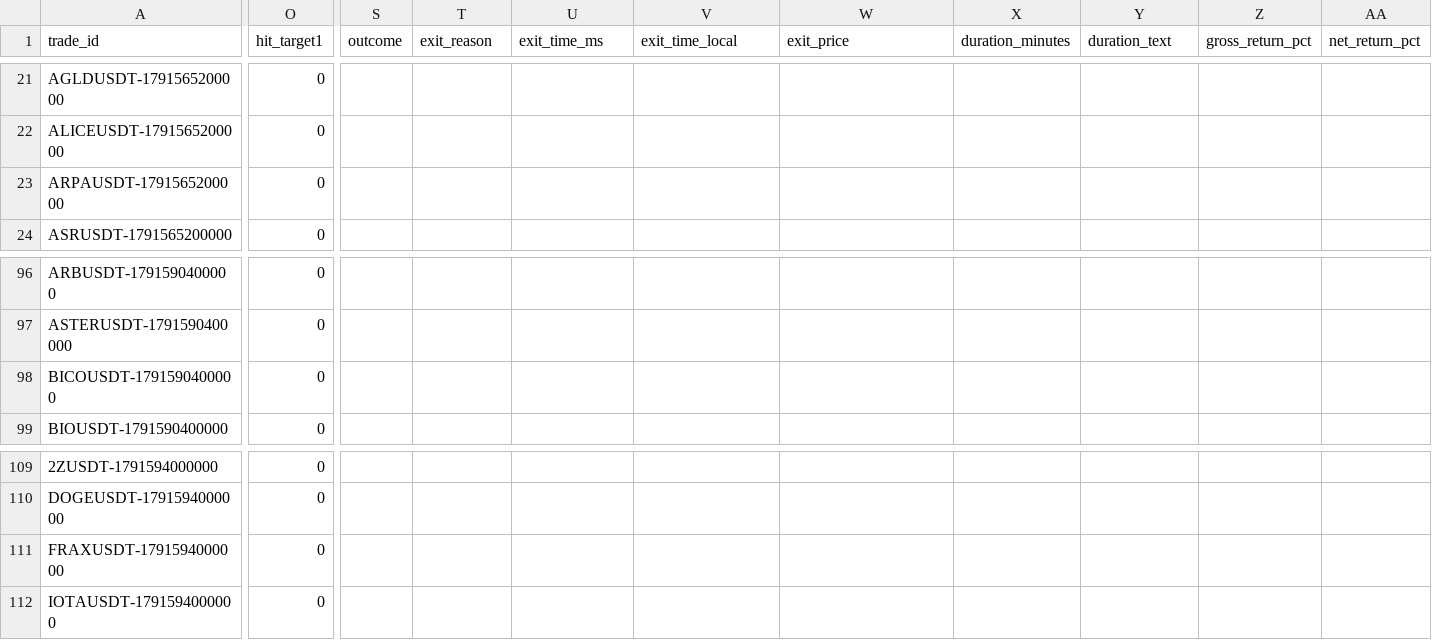
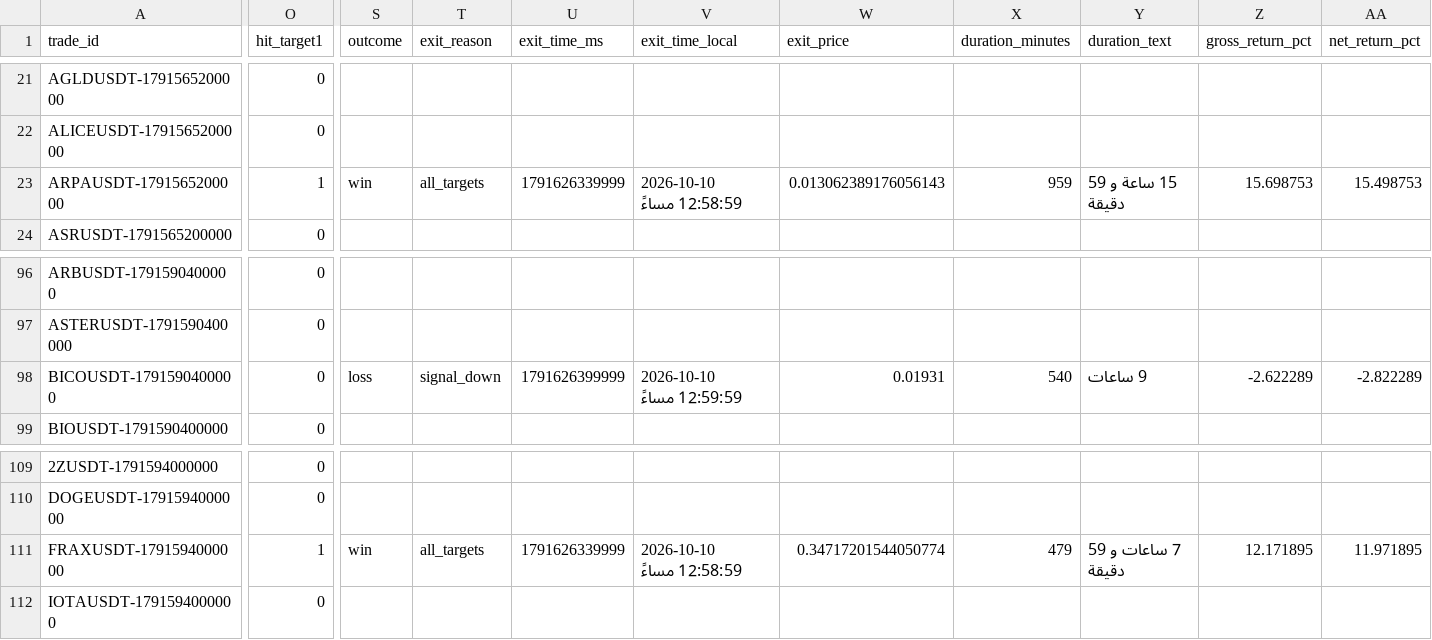
Before and after one commit to turky4500/binance-spot-usdt-signal-bot, a CSV file: data/trades_log.csv, drawn as a sheet; only a part is shown, gaps mark what is left out; the diff covers the shown part only; the diff names each change by its address in the sheet, - before the commit and + after, or states it on an @@ line.

```diff
--- a/data/trades_log.csv
+++ b/data/trades_log.csv
-O23 (hit_target1): 0
+O23 (hit_target1): 1
-S23 (outcome): (empty)
+S23 (outcome): win
-T23 (exit_reason): (empty)
+T23 (exit_reason): all_targets
-U23 (exit_time_ms): (empty)
+U23 (exit_time_ms): 1791626339999
-V23 (exit_time_local): (empty)
+V23 (exit_time_local): 2026-10-10 12:58:59 مساءً
-W23 (exit_price): (empty)
+W23 (exit_price): 0.013062389176056143
-X23 (duration_minutes): (empty)
+X23 (duration_minutes): 959
-Y23 (duration_text): (empty)
+Y23 (duration_text): 15 ساعة و 59 دقيقة
-Z23 (gross_return_pct): (empty)
+Z23 (gross_return_pct): 15.698753
-AA23 (net_return_pct): (empty)
+AA23 (net_return_pct): 15.498753
-S98 (outcome): (empty)
+S98 (outcome): loss
-T98 (exit_reason): (empty)
+T98 (exit_reason): signal_down
-U98 (exit_time_ms): (empty)
+U98 (exit_time_ms): 1791626399999
-V98 (exit_time_local): (empty)
+V98 (exit_time_local): 2026-10-10 12:59:59 مساءً
-W98 (exit_price): (empty)
+W98 (exit_price): 0.01931
-X98 (duration_minutes): (empty)
+X98 (duration_minutes): 540
-Y98 (duration_text): (empty)
+Y98 (duration_text): 9 ساعات
-Z98 (gross_return_pct): (empty)
+Z98 (gross_return_pct): -2.622289
-AA98 (net_return_pct): (empty)
+AA98 (net_return_pct): -2.822289
-O111 (hit_target1): 0
+O111 (hit_target1): 1
-S111 (outcome): (empty)
+S111 (outcome): win
-T111 (exit_reason): (empty)
+T111 (exit_reason): all_targets
-U111 (exit_time_ms): (empty)
+U111 (exit_time_ms): 1791626339999
-V111 (exit_time_local): (empty)
+V111 (exit_time_local): 2026-10-10 12:58:59 مساءً
-W111 (exit_price): (empty)
+W111 (exit_price): 0.34717201544050774
-X111 (duration_minutes): (empty)
+X111 (duration_minutes): 479
-Y111 (duration_text): (empty)
+Y111 (duration_text): 7 ساعات و 59 دقيقة
-Z111 (gross_return_pct): (empty)
+Z111 (gross_return_pct): 12.171895
-AA111 (net_return_pct): (empty)
+AA111 (net_return_pct): 11.971895
```
Also changed, not shown: 1 added row and 45 edited cells elsewhere in this file, 2 other files.
